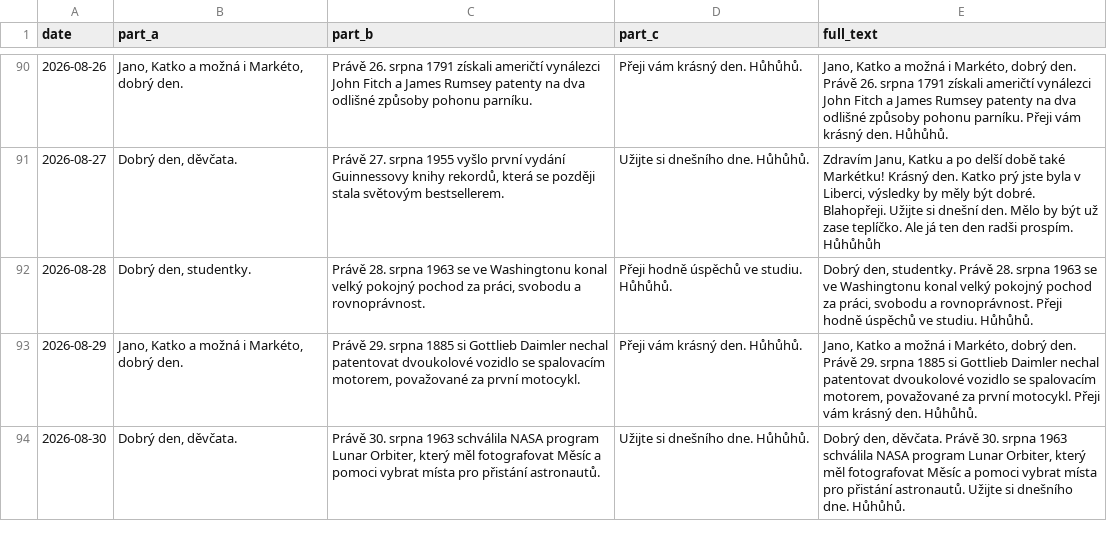
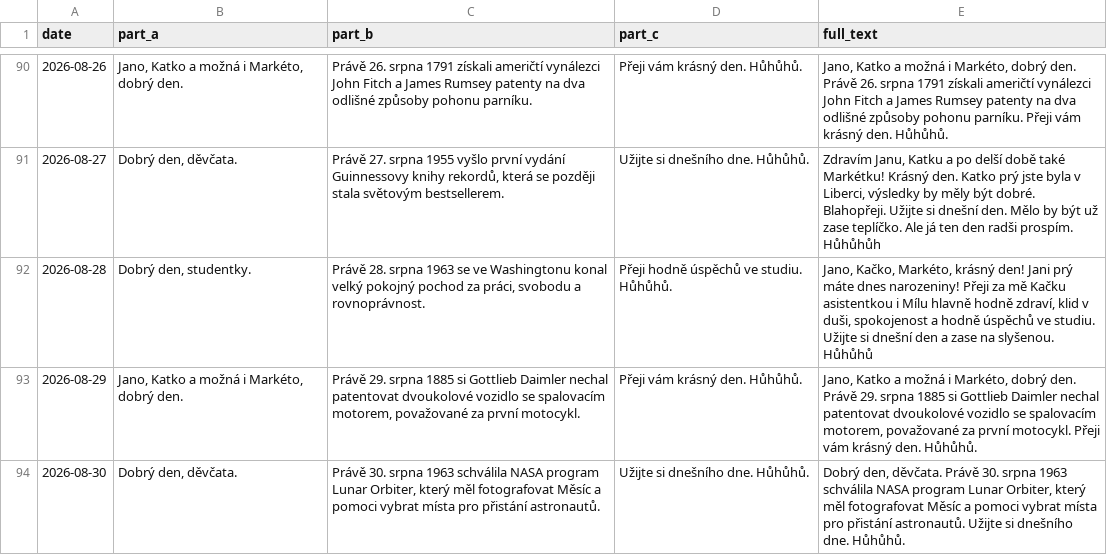
Before and after one commit to Belisarius-Mila/PythonMF, a CSV file: Samantha_Agent/config/OwlSpeech.csv, drawn as a sheet; only a part is shown, gaps mark what is left out.

Commit message:
Update today's owl speech

```diff
--- a/Samantha_Agent/config/OwlSpeech.csv
+++ b/Samantha_Agent/config/OwlSpeech.csv
@@ -91,3 +91,3 @@ date,part_a,part_b,part_c,full_text
 2026-08-27,"Dobrý den, děvčata.","Právě 27. srpna 1955 vyšlo první vydání Guinnessovy knihy rekordů, která se později stala světovým bestsellerem.","Užijte si dnešního dne. Hůhůhů.","Zdravím Janu, Katku a po delší době také Markétku! Krásný den. Katko prý jste byla v Liberci, výsledky by měly být dobré. Blahopřeji. Užijte si dnešní den. Mělo by být už zase teplíčko. Ale já ten den radši prospím. Hůhůhůh"
-2026-08-28,"Dobrý den, studentky.","Právě 28. srpna 1963 se ve Washingtonu konal velký pokojný pochod za práci, svobodu a rovnoprávnost.","Přeji hodně úspěchů ve studiu. Hůhůhů.","Dobrý den, studentky. Právě 28. srpna 1963 se ve Washingtonu konal velký pokojný pochod za práci, svobodu a rovnoprávnost. Přeji hodně úspěchů ve studiu. Hůhůhů."
+2026-08-28,"Dobrý den, studentky.","Právě 28. srpna 1963 se ve Washingtonu konal velký pokojný pochod za práci, svobodu a rovnoprávnost.","Přeji hodně úspěchů ve studiu. Hůhůhů.","Jano, Kačko, Markéto, krásný den! Jani prý máte dnes narozeniny! Přeji za mě Kačku asistentkou i Mílu hlavně hodně zdraví, klid v duši, spokojenost a hodně úspěchů ve studiu. Užijte si dnešní den a zase na slyšenou. Hůhůhů"
 2026-08-29,"Jano, Katko a možná i Markéto, dobrý den.","Právě 29. srpna 1885 si Gottlieb Daimler nechal patentovat dvoukolové vozidlo se spalovacím motorem, považované za první motocykl.","Přeji vám krásný den. Hůhůhů.","Jano, Katko a možná i Markéto, dobrý den. Právě 29. srpna 1885 si Gottlieb Daimler nechal patentovat dvoukolové vozidlo se spalovacím motorem, považované za první motocykl. Přeji vám krásný den. Hůhůhů."
```
